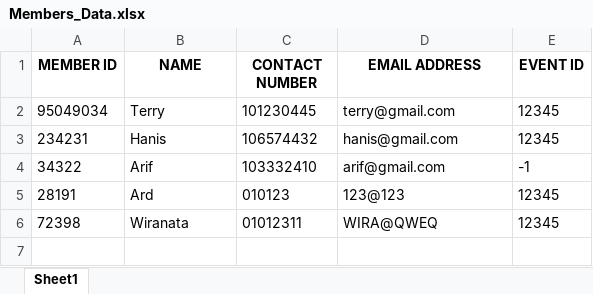
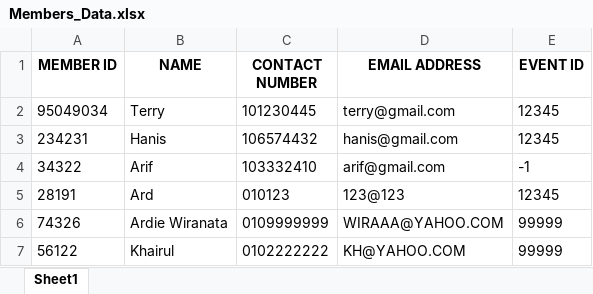
Before and after one commit to ardieMejia/event_management_system, an Excel workbook: Members_Data.xlsx, sheet Sheet1, drawn as a sheet; values as stored, in another font and other column widths than the file's, no borders; removed rows and columns are numbered as before the commit, all else as after; the diff names each change by its address in the sheet, - before the commit and + after, or states it on an @@ line.

```diff
--- a/Members_Data.xlsx (sheet Sheet1)
+++ b/Members_Data.xlsx (sheet Sheet1)
-row 6: 72398 | Wiranata | 01012311 | WIRA@QWEQ | 12345
+row 6: 74326 | Ardie Wiranata | 0109999999 | WIRAAA@YAHOO.COM | 99999
+row 7: 56122 | Khairul | 0102222222 | KH@YAHOO.COM | 99999
```
Also changed, not shown: Used_EventsID.xlsx, Used_MembersID.xlsx, 4 other files.
